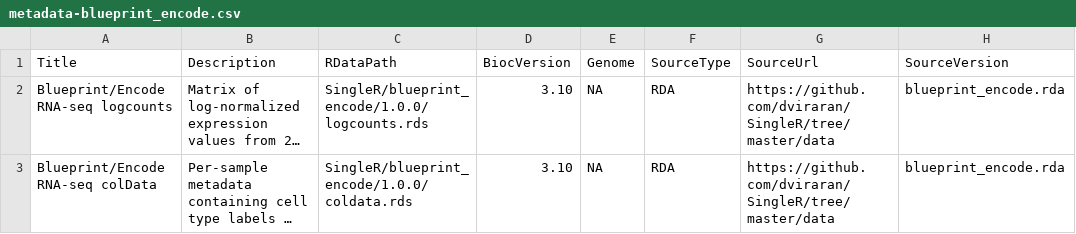
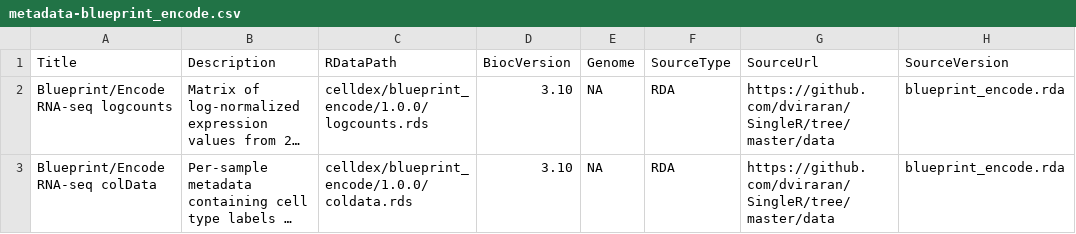
Before and after one commit to SingleR-inc/celldex, a CSV file: inst/extdata/1.0.0/metadata-blueprint_encode.csv, drawn as a sheet; only a part is shown; long unchanged cells end in …; the diff names each change by its address in the sheet, - before the commit and + after, or states it on an @@ line.

Commit message:
Switched all EHub paths to celldex from SingleR.

```diff
--- a/inst/extdata/1.0.0/metadata-blueprint_encode.csv
+++ b/inst/extdata/1.0.0/metadata-blueprint_encode.csv
-C2 (RDataPath): SingleR/blueprint_encode/1.0.0/logcounts.rds
+C2 (RDataPath): celldex/blueprint_encode/1.0.0/logcounts.rds
-C3 (RDataPath): SingleR/blueprint_encode/1.0.0/coldata.rds
+C3 (RDataPath): celldex/blueprint_encode/1.0.0/coldata.rds
```
Also changed, not shown: inst/extdata/1.0.0/metadata-dice.csv, inst/extdata/1.0.0/metadata-dmap.csv, 26 other files.
